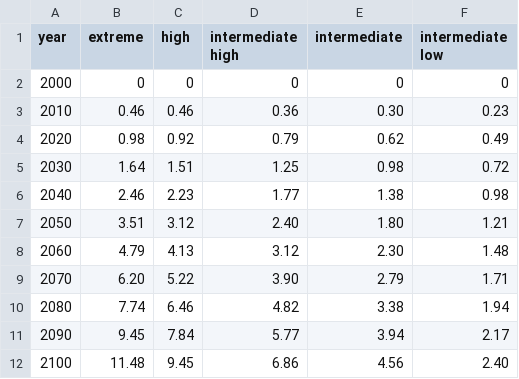
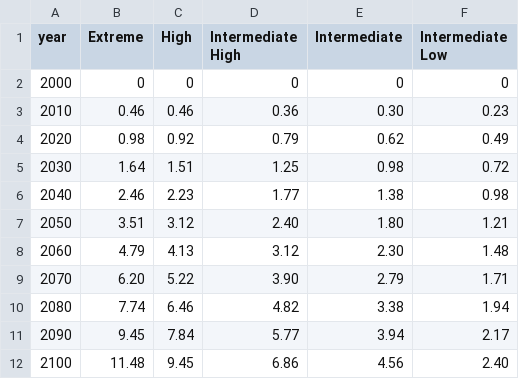
Before and after one commit to jdossgollin/2022-elevation-robustness, a CSV file: data/raw/noaa_sewells_point_scenarios.csv, drawn as a sheet.

Commit message:
a major reorganization is underway, this is just an intermediate saved point

```diff
--- a/data/raw/noaa_sewells_point_scenarios.csv
+++ b/data/raw/noaa_sewells_point_scenarios.csv
@@ -1,2 +1,2 @@
-year,extreme,high,intermediate high,intermediate, intermediate low
+year,Extreme,High,Intermediate High,Intermediate,Intermediate Low
 2000,0,0,0,0,0
```
Also changed, not shown: 52 other files.
